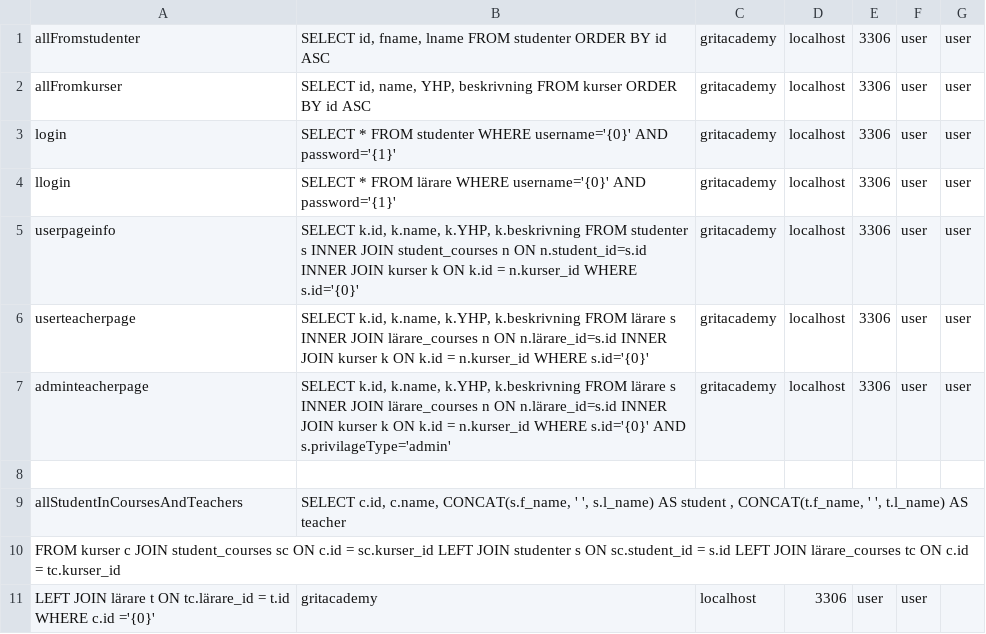
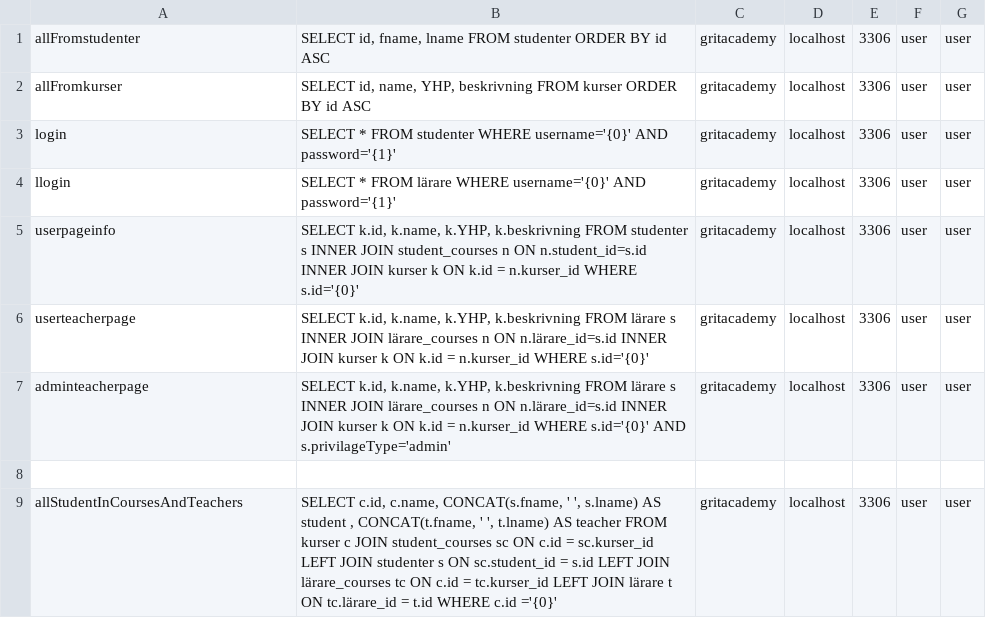
Before and after one commit to MohammedMohammed2/Java23-WebDevJava-GritAcademyPortal--Mohammed-Mohammed-och-Sami-Eltarras, a CSV file: src/main/java/org/example/JspUppgift/models/csv.csv, drawn as a sheet.

```diff
--- a/src/main/java/org/example/JspUppgift/models/csv.csv
+++ b/src/main/java/org/example/JspUppgift/models/csv.csv
@@ -8,4 +8,2 @@ adminteacherpage;SELECT k.id, k.name, k.YHP, k.beskrivning FROM lärare s INNER
 
-allStudentInCoursesAndTeachers;SELECT c.id, c.name,  CONCAT(s.f_name, ' ', s.l_name) AS student , CONCAT(t.f_name, ' ', t.l_name) AS teacher
-FROM kurser c JOIN student_courses sc ON c.id = sc.kurser_id LEFT JOIN studenter s ON sc.student_id = s.id LEFT JOIN lärare_courses tc ON c.id = tc.kurser_id
-LEFT JOIN lärare t ON tc.lärare_id = t.id WHERE c.id ='{0}';gritacademy;localhost;3306;user;user
+allStudentInCoursesAndTeachers;SELECT c.id, c.name,  CONCAT(s.fname, ' ', s.lname) AS student , CONCAT(t.fname, ' ', t.lname) AS teacher FROM kurser c JOIN student_courses sc ON c.id = sc.kurser_id LEFT JOIN studenter s ON sc.student_id = s.id LEFT JOIN lärare_courses tc ON c.id = tc.kurser_id LEFT JOIN lärare t ON tc.lärare_id = t.id WHERE c.id ='{0}';gritacademy;localhost;3306;user;user
```
Also changed, not shown: 1 other file.
